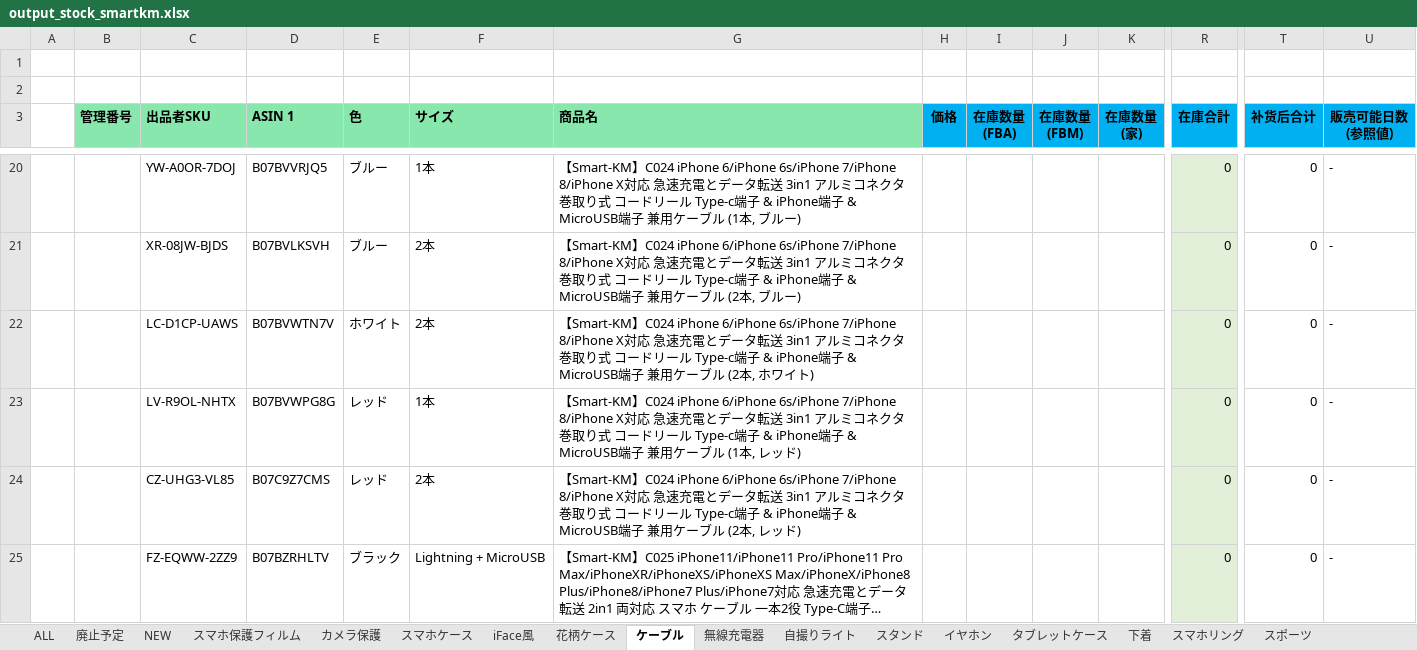
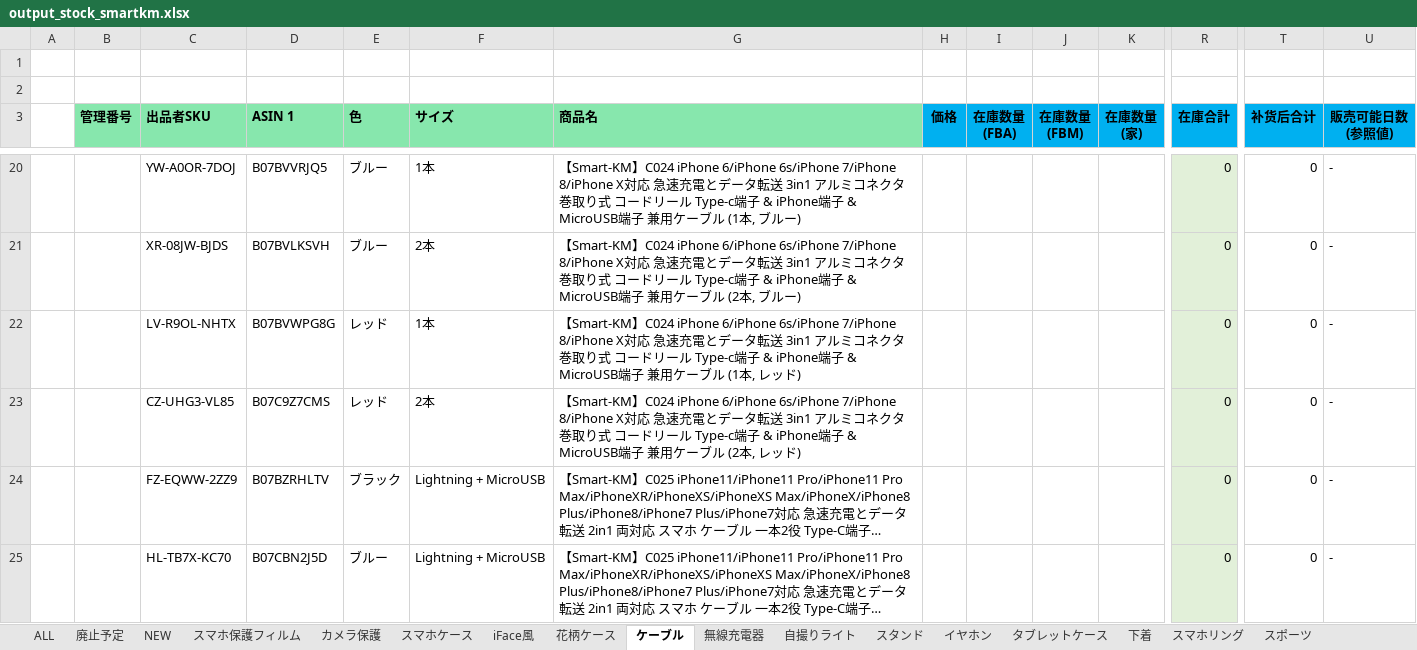
Before and after one commit to brussliu/smartinfo, an Excel workbook: WEB-INF/efw/storage/templates/output_stock_smartkm.xlsx, sheet ケーブル, drawn as a sheet; only a part is shown, gaps mark what is left out; the shorter side is filled out with more unchanged rows; long unchanged cells end in …; values as stored, in another font and other column widths than the file's, no borders; conditional formats not drawn; rows hold the shown columns only; the diff names each change by its address in the sheet, - before the commit and + after, or states it on an @@ line.

```diff
--- a/WEB-INF/efw/storage/templates/output_stock_smartkm.xlsx (sheet ケーブル)
+++ b/WEB-INF/efw/storage/templates/output_stock_smartkm.xlsx (sheet ケーブル)
-row 22:  |  | LC-D1CP-UAWS | B07BVWTN7V | ホワイト | 2本 | 【Smart-KM】C024 iPhone 6/iPhone 6s/iPhone 7/iPhone 8/iPhone X対応 急速充電とデータ転送 3in1 アルミコネクタ 巻取り式 コードリール Type-c端子 & iPhone端子 & MicroUSB端子 兼用ケーブル (2本, ホワイト) |  |  |  |  | 0 | 0 | -
```
Also changed, not shown: sheet 下着, sheet スマホリング, formulas that keep their value, 1 other file.
